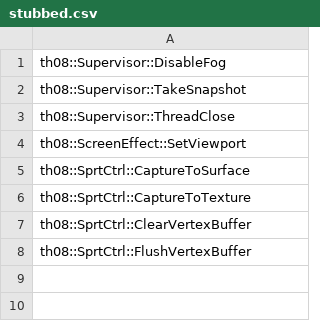
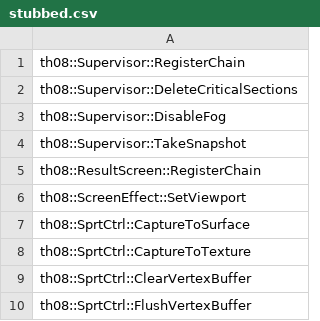
Before and after one commit to happyhavoc/th08, a CSV file: config/stubbed.csv, drawn as a sheet.

```diff
--- a/config/stubbed.csv
+++ b/config/stubbed.csv
@@ -1,4 +1,6 @@
+th08::Supervisor::RegisterChain
+th08::Supervisor::DeleteCriticalSections
 th08::Supervisor::DisableFog
 th08::Supervisor::TakeSnapshot
-th08::Supervisor::ThreadClose
+th08::ResultScreen::RegisterChain
 th08::ScreenEffect::SetViewport
```
Also changed, not shown: config/implemented.csv, 7 other files.
